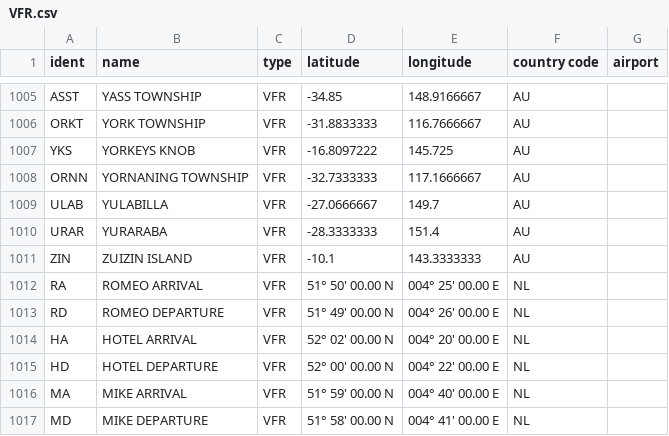
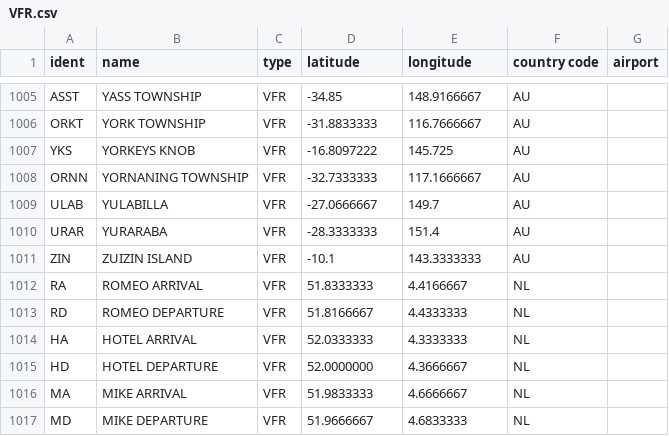
Before and after one commit to KarimEssac/ADS-B-Exchange-waypoints-finder, a CSV file: VFR.csv, drawn as a sheet; only a part is shown, gaps mark what is left out.

Commit message:
refactor: update Netherlands VFR coordinate format to decimal degrees and increment data version

```diff
--- a/VFR.csv
+++ b/VFR.csv
@@ -1011,7 +1011,7 @@ URAR,YURARABA,VFR,-28.3333333,151.4,AU,
 ZIN,ZUIZIN ISLAND,VFR,-10.1,143.3333333,AU,
-RA,ROMEO ARRIVAL,VFR,51° 50' 00.00 N,004° 25' 00.00 E,NL,
-RD,ROMEO DEPARTURE,VFR,51° 49' 00.00 N,004° 26' 00.00 E,NL,
-HA,HOTEL ARRIVAL,VFR,52° 02' 00.00 N,004° 20' 00.00 E,NL,
-HD,HOTEL DEPARTURE,VFR,52° 00' 00.00 N,004° 22' 00.00 E,NL,
-MA,MIKE ARRIVAL,VFR,51° 59' 00.00 N,004° 40' 00.00 E,NL,
-MD,MIKE DEPARTURE,VFR,51° 58' 00.00 N,004° 41' 00.00 E,NL,
+RA,ROMEO ARRIVAL,VFR,51.8333333,4.4166667,NL,
+RD,ROMEO DEPARTURE,VFR,51.8166667,4.4333333,NL,
+HA,HOTEL ARRIVAL,VFR,52.0333333,4.3333333,NL,
+HD,HOTEL DEPARTURE,VFR,52.0000000,4.3666667,NL,
+MA,MIKE ARRIVAL,VFR,51.9833333,4.6666667,NL,
+MD,MIKE DEPARTURE,VFR,51.9666667,4.6833333,NL,
```
Also changed, not shown: 1 other file.
